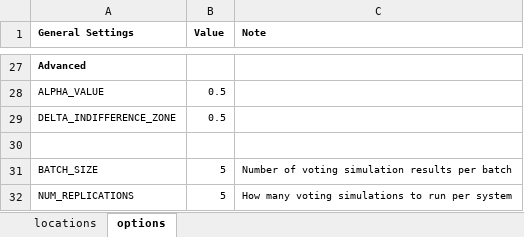
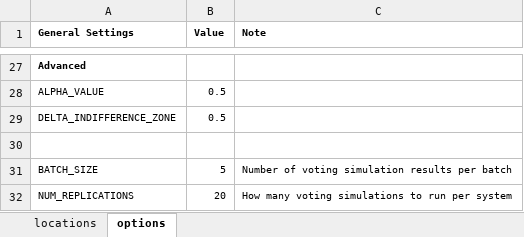
Before and after one commit to AmjadRammahi/cse5911, an Excel workbook: voting_excel.xlsm, sheet options, drawn as a sheet; only a part is shown, gaps mark what is left out; values as stored, in another font and other column widths than the file's, no borders; the diff names each change by its address in the sheet, - before the commit and + after, or states it on an @@ line.

```diff
--- a/voting_excel.xlsm (sheet options)
+++ b/voting_excel.xlsm (sheet options)
-B32 (Value): 5
+B32 (Value): 20
```
Also changed, not shown: 1 other file.
